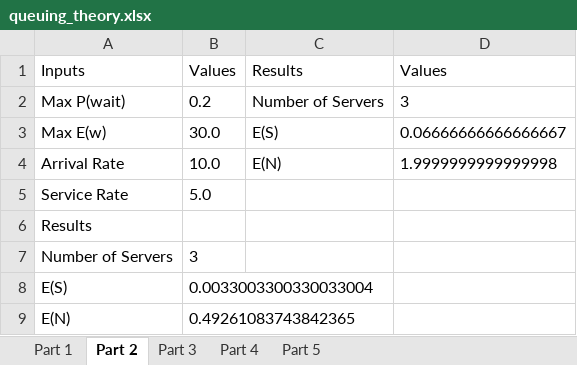
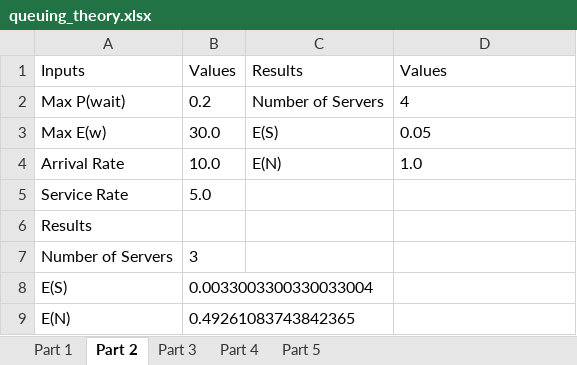
Before and after one commit to smcd253/ee555-queuing_theory, an Excel workbook: queuing_theory.xlsx, sheet Part 2, drawn as a sheet; values as stored, in another font and other column widths than the file's, no borders; the diff names each change by its address in the sheet, - before the commit and + after, or states it on an @@ line.

```diff
--- a/queuing_theory.xlsx (sheet Part 2)
+++ b/queuing_theory.xlsx (sheet Part 2)
-D2: 3
+D2: 4
-D3: 0.06666666666666667
+D3: 0.05
-D4: 1.9999999999999998
+D4: 1.0
```
Also changed, not shown: 1 other file.
